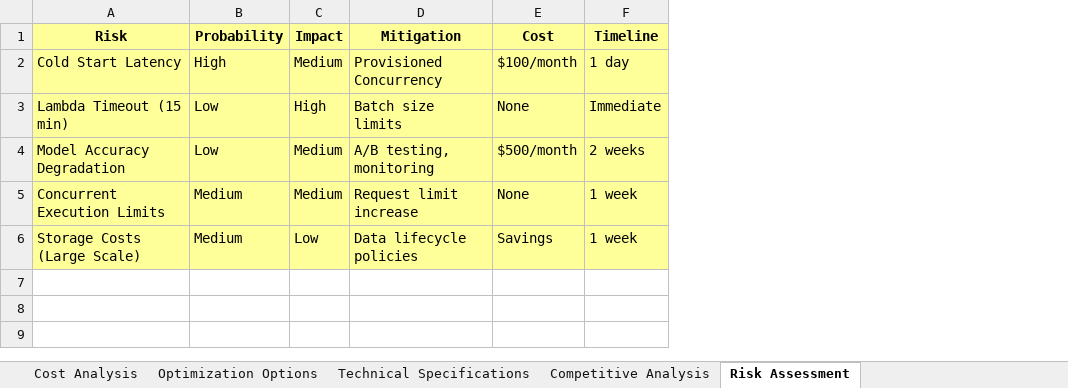
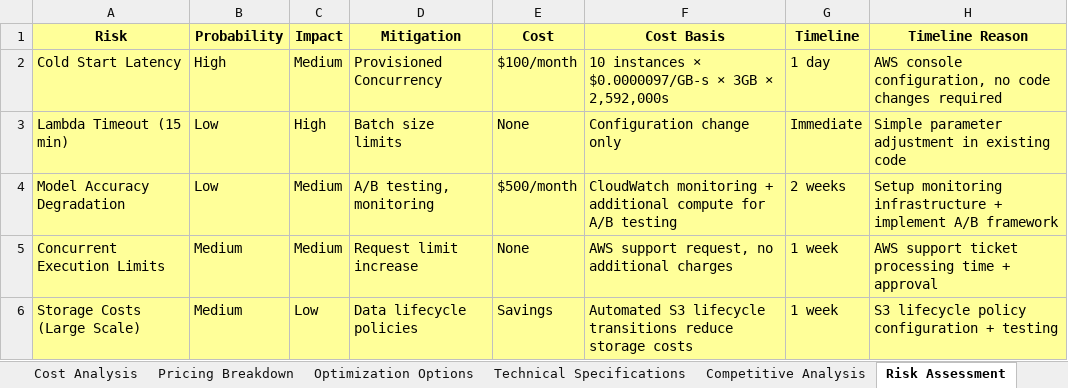
Before and after one commit to devulogi/customocr, an Excel workbook: Lambda_Document_Processor_Performance_Analysis.xlsx, sheet Risk Assessment, drawn as a sheet; values as stored, in another font and other column widths than the file's, no borders; the diff names each change by its address in the sheet, - before the commit and + after, or states it on an @@ line.

Commit message:
feat: update performance analysis spreadsheet for Lambda document processing

```diff
--- a/Lambda_Document_Processor_Performance_Analysis.xlsx (sheet Risk Assessment)
+++ b/Lambda_Document_Processor_Performance_Analysis.xlsx (sheet Risk Assessment)
+sheet tab: Pricing Breakdown
+column F (Cost Basis), rows 2-6: 10 instances × $0.0000097/GB-s × 3GB × 2,592,000s | Configuration change only | CloudWatch monitoring + additional compute for A/B testing | AWS support request, no additional charges | Automated S3 lifecycle transitions reduce storage costs
+column H (Timeline Reason), rows 2-6: AWS console configuration, no code changes required | Simple parameter adjustment in existing code | Setup monitoring infrastructure + implement A/B framework | AWS support ticket processing time + approval | S3 lifecycle policy configuration + testing
```
Also changed, not shown: sheet Optimization Options, sheet Cost Analysis.
